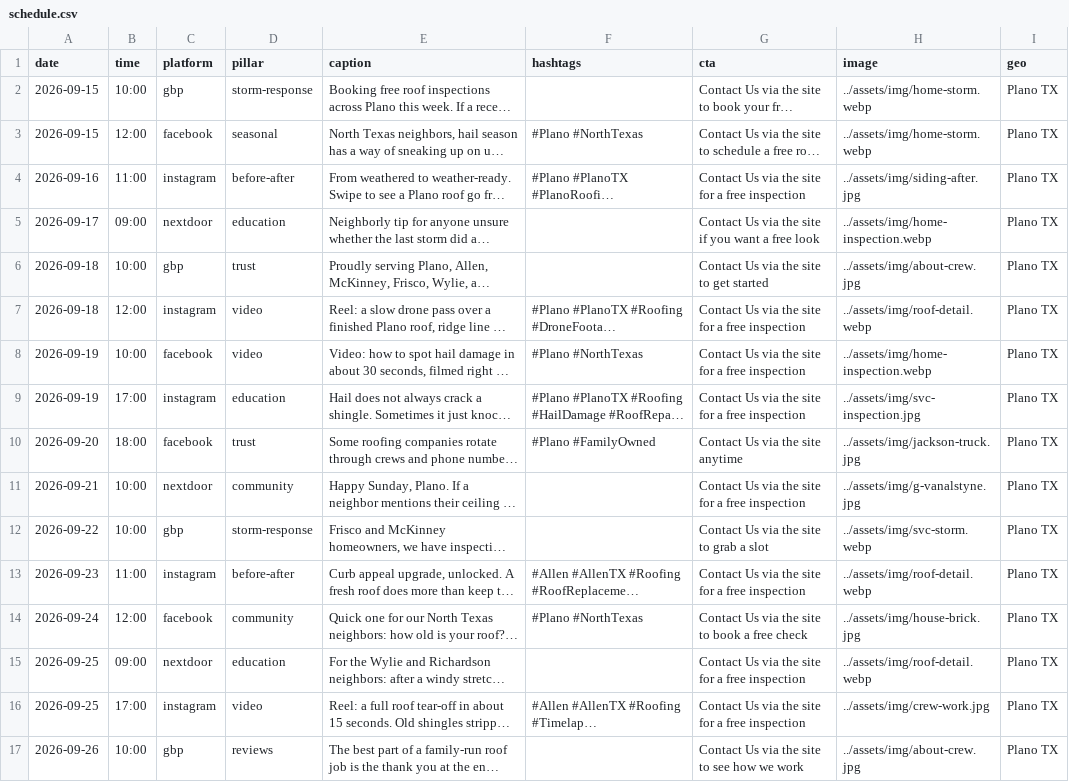
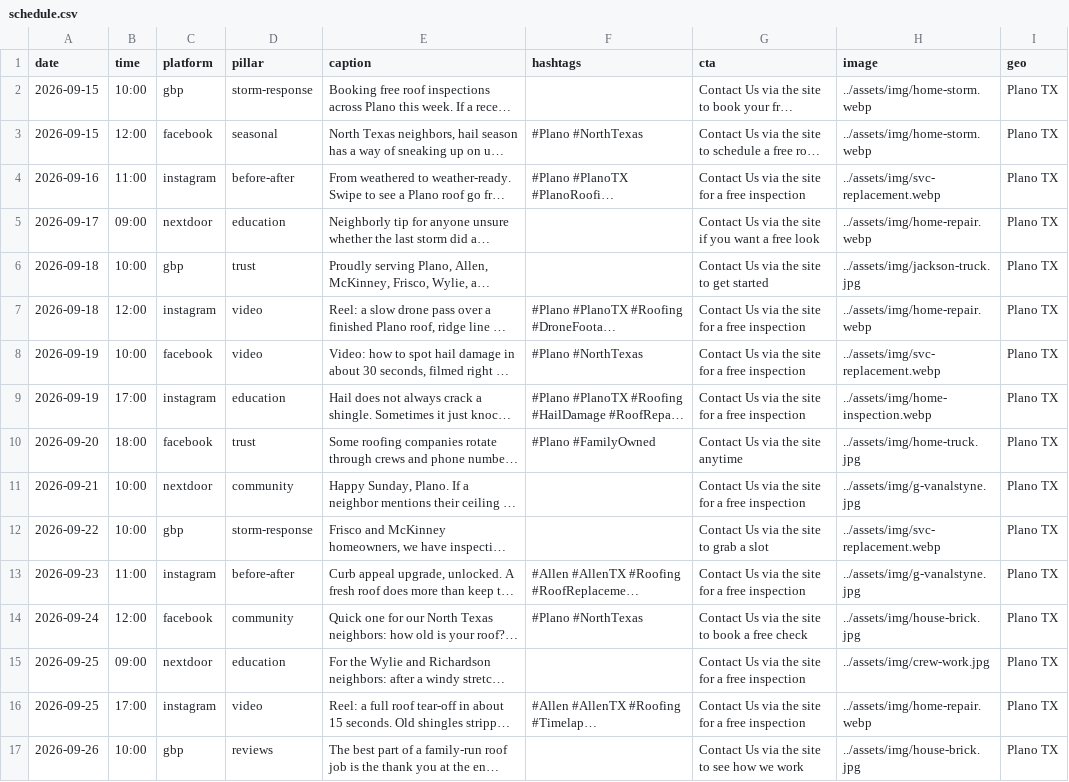
Before and after one commit to wingdigital26-maker/jackson-roofing, a CSV file: social/data/exports/schedule.csv, drawn as a sheet; only a part is shown; long unchanged cells end in …; the diff covers the shown part only; the diff names each change by its address in the sheet, - before the commit and + after, or states it on an @@ line.

```diff
--- a/social/data/exports/schedule.csv
+++ b/social/data/exports/schedule.csv
-H4 (image): ../assets/img/siding-after.jpg
+H4 (image): ../assets/img/svc-replacement.webp
-H5 (image): ../assets/img/home-inspection.webp
+H5 (image): ../assets/img/home-repair.webp
-H6 (image): ../assets/img/about-crew.jpg
+H6 (image): ../assets/img/jackson-truck.jpg
-H7 (image): ../assets/img/roof-detail.webp
+H7 (image): ../assets/img/home-repair.webp
-H8 (image): ../assets/img/home-inspection.webp
+H8 (image): ../assets/img/svc-replacement.webp
-H9 (image): ../assets/img/svc-inspection.jpg
+H9 (image): ../assets/img/home-inspection.webp
-H10 (image): ../assets/img/jackson-truck.jpg
+H10 (image): ../assets/img/home-truck.jpg
-H12 (image): ../assets/img/svc-storm.webp
+H12 (image): ../assets/img/svc-replacement.webp
-H13 (image): ../assets/img/roof-detail.webp
+H13 (image): ../assets/img/g-vanalstyne.jpg
-H15 (image): ../assets/img/roof-detail.webp
+H15 (image): ../assets/img/crew-work.jpg
-H16 (image): ../assets/img/crew-work.jpg
+H16 (image): ../assets/img/home-repair.webp
-H17 (image): ../assets/img/about-crew.jpg
+H17 (image): ../assets/img/house-brick.jpg
```
Also changed, not shown: 41 edited cells elsewhere in this file, 8 other files.
